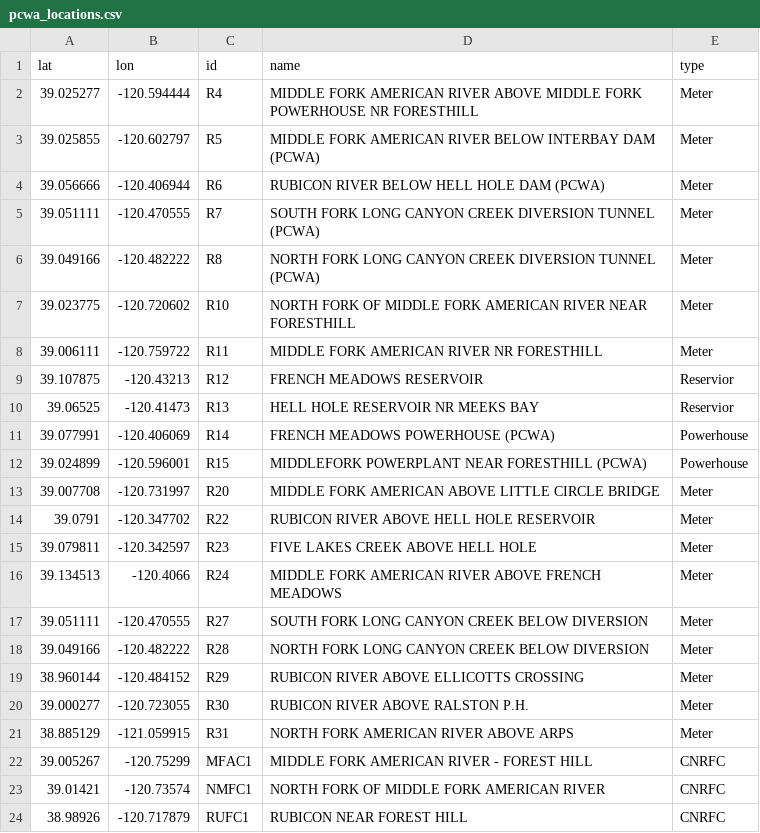
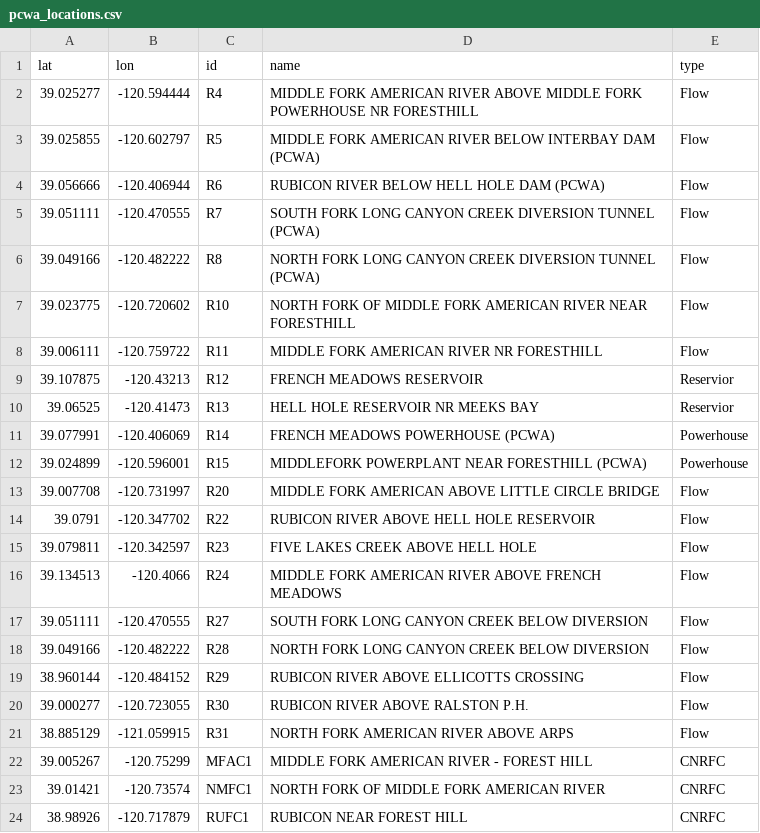
Before and after one commit to smmotley/AbayTracker, a CSV file: AbayDashboard/dash_apps/pcwa_locations.csv, drawn as a sheet.

```diff
--- a/AbayDashboard/dash_apps/pcwa_locations.csv
+++ b/AbayDashboard/dash_apps/pcwa_locations.csv
@@ -1,9 +1,9 @@
 lat,lon,id,name,type
-39.025277,-120.594444,R4,MIDDLE FORK AMERICAN RIVER ABOVE MIDDLE FORK POWERHOUSE NR FORESTHILL,Meter
-39.025855,-120.602797,R5,MIDDLE FORK AMERICAN RIVER BELOW INTERBAY DAM (PCWA),Meter
-39.056666,-120.406944,R6,RUBICON RIVER BELOW HELL HOLE DAM (PCWA),Meter
-39.051111,-120.470555,R7,SOUTH FORK LONG CANYON CREEK DIVERSION TUNNEL (PCWA),Meter
-39.049166,-120.482222,R8,NORTH FORK LONG CANYON CREEK DIVERSION TUNNEL (PCWA),Meter
-39.023775,-120.720602,R10,NORTH FORK OF MIDDLE FORK AMERICAN RIVER NEAR FORESTHILL,Meter
-39.006111,-120.759722,R11,MIDDLE FORK AMERICAN RIVER NR FORESTHILL,Meter
+39.025277,-120.594444,R4,MIDDLE FORK AMERICAN RIVER ABOVE MIDDLE FORK POWERHOUSE NR FORESTHILL,Flow
+39.025855,-120.602797,R5,MIDDLE FORK AMERICAN RIVER BELOW INTERBAY DAM (PCWA),Flow
+39.056666,-120.406944,R6,RUBICON RIVER BELOW HELL HOLE DAM (PCWA),Flow
+39.051111,-120.470555,R7,SOUTH FORK LONG CANYON CREEK DIVERSION TUNNEL (PCWA),Flow
+39.049166,-120.482222,R8,NORTH FORK LONG CANYON CREEK DIVERSION TUNNEL (PCWA),Flow
+39.023775,-120.720602,R10,NORTH FORK OF MIDDLE FORK AMERICAN RIVER NEAR FORESTHILL,Flow
+39.006111,-120.759722,R11,MIDDLE FORK AMERICAN RIVER NR FORESTHILL,Flow
 39.107875,-120.43213,R12,FRENCH MEADOWS RESERVOIR,Reservior
@@ -12,11 +12,11 @@ lat,lon,id,name,type
 39.024899,-120.596001,R15,MIDDLEFORK POWERPLANT NEAR FORESTHILL (PCWA),Powerhouse
-39.007708,-120.731997,R20,MIDDLE FORK AMERICAN ABOVE LITTLE CIRCLE BRIDGE,Meter
-39.0791,-120.347702,R22,RUBICON RIVER ABOVE HELL HOLE RESERVOIR,Meter
-39.079811,-120.342597,R23,FIVE LAKES CREEK ABOVE HELL HOLE,Meter
-39.134513,-120.4066,R24,MIDDLE FORK AMERICAN RIVER ABOVE FRENCH MEADOWS,Meter
-39.051111,-120.470555,R27,SOUTH FORK LONG CANYON CREEK BELOW DIVERSION,Meter
-39.049166,-120.482222,R28,NORTH FORK LONG CANYON CREEK BELOW DIVERSION,Meter
-38.960144,-120.484152,R29,RUBICON RIVER ABOVE ELLICOTTS CROSSING,Meter
-39.000277,-120.723055,R30,RUBICON RIVER ABOVE RALSTON P.H.,Meter
-38.885129,-121.059915,R31,NORTH FORK AMERICAN RIVER ABOVE ARPS,Meter
+39.007708,-120.731997,R20,MIDDLE FORK AMERICAN ABOVE LITTLE CIRCLE BRIDGE,Flow
+39.0791,-120.347702,R22,RUBICON RIVER ABOVE HELL HOLE RESERVOIR,Flow
+39.079811,-120.342597,R23,FIVE LAKES CREEK ABOVE HELL HOLE,Flow
+39.134513,-120.4066,R24,MIDDLE FORK AMERICAN RIVER ABOVE FRENCH MEADOWS,Flow
+39.051111,-120.470555,R27,SOUTH FORK LONG CANYON CREEK BELOW DIVERSION,Flow
+39.049166,-120.482222,R28,NORTH FORK LONG CANYON CREEK BELOW DIVERSION,Flow
+38.960144,-120.484152,R29,RUBICON RIVER ABOVE ELLICOTTS CROSSING,Flow
+39.000277,-120.723055,R30,RUBICON RIVER ABOVE RALSTON P.H.,Flow
+38.885129,-121.059915,R31,NORTH FORK AMERICAN RIVER ABOVE ARPS,Flow
 39.005267,-120.75299,MFAC1,MIDDLE FORK AMERICAN RIVER - FOREST HILL,CNRFC
```
Also changed, not shown: 7 other files.
